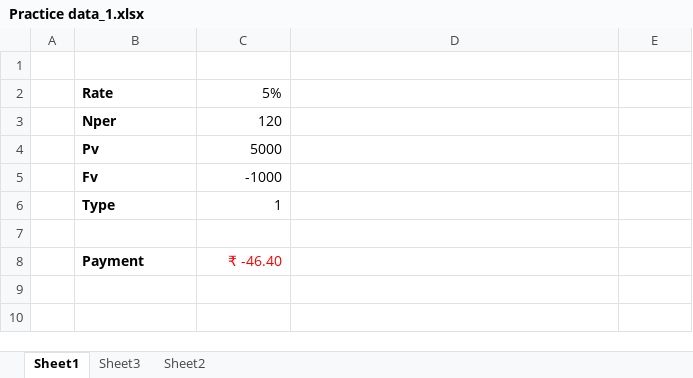
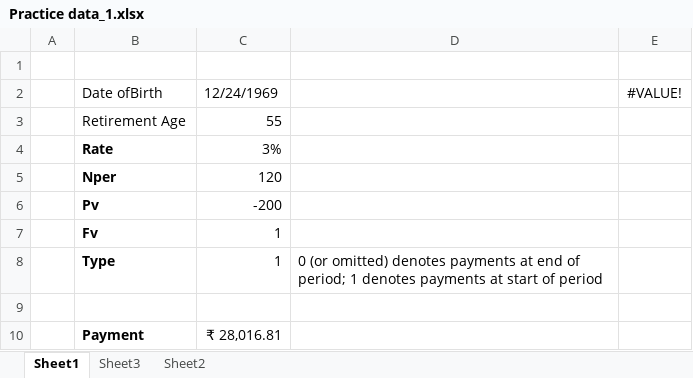
Before and after one commit to suyashsahu00/L_and_T-EduTech, an Excel workbook: Machine Learning and Big Data Engineer/Fundamentals of Data Analytics/Advanced Excel Techniques/Excel 2019 Advanced Functions/Practice data_1.xlsx, sheet Sheet1, drawn as a sheet; values as stored, in another font and other column widths than the file's, no borders; addresses are those after the commit; the diff names each change by its address in the sheet, - before the commit and + after, or states it on an @@ line.

Commit message:
FV function

```diff
--- a/Machine Learning and Big Data Engineer/Fundamentals of Data Analytics/Advanced Excel Techniques/Excel 2019 Advanced Functions/Practice data_1.xlsx (sheet Sheet1)
+++ b/Machine Learning and Big Data Engineer/Fundamentals of Data Analytics/Advanced Excel Techniques/Excel 2019 Advanced Functions/Practice data_1.xlsx (sheet Sheet1)
+row 2:  | Date ofBirth | 12/24/1969 |  | #VALUE!
+row 3:  | Retirement Age | 55
-C4: 5%
+C4: 3%
-C6: 5000
+C6: -200
-C7: -1000
+C7: 1
-D8: (empty)
+D8: 0 (or omitted) denotes payments at end of period; 1 denotes payments at start of period
-C10: ₹ -46.40
+C10: ₹ 28,016.81
-C10 text colour: #FF0000
+C10 text colour: black
```
Also changed, not shown: sheet Sheet2.
